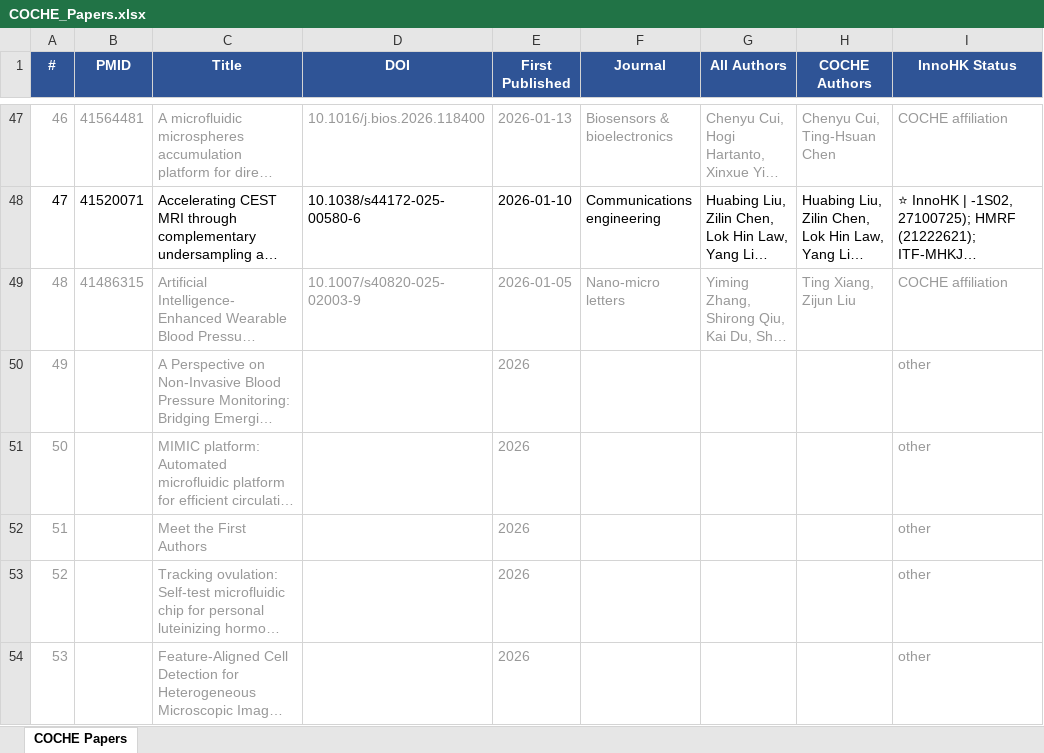
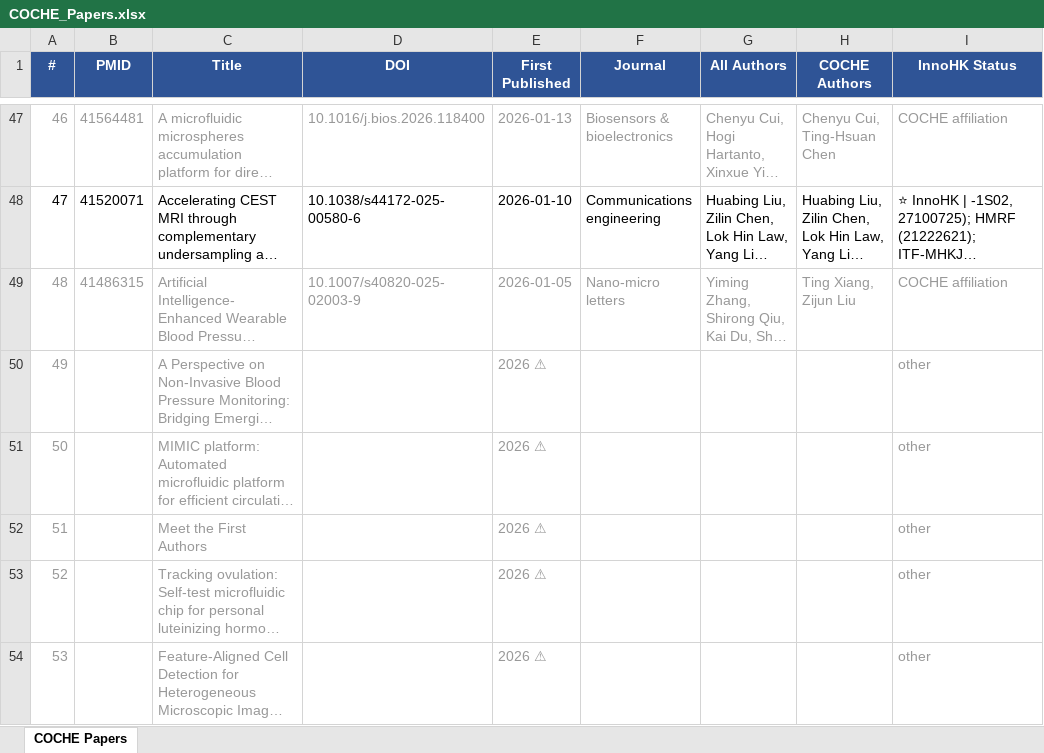
Before and after one commit to ZLI-afk/coche-papers, an Excel workbook: COCHE_Papers.xlsx, sheet COCHE Papers, drawn as a sheet; only a part is shown, gaps mark what is left out; long unchanged cells end in …; values as stored, in another font and other column widths than the file's, no borders; the diff covers the shown part only; the diff names each change by its address in the sheet, - before the commit and + after, or states it on an @@ line.

Commit message:
Complete date backfill (32 more papers) + add date-missing warning markers

```diff
--- a/COCHE_Papers.xlsx (sheet COCHE Papers)
+++ b/COCHE_Papers.xlsx (sheet COCHE Papers)
@@ column A (#) renumbered between rows 3 and 404 @@
-E50:E54 (First Published): 2026
+E50:E54 (First Published): 2026 ⚠
```
Also changed, not shown: 27 added rows, 27 removed rows and 57 edited cells elsewhere in this sheet, 8 other files.
